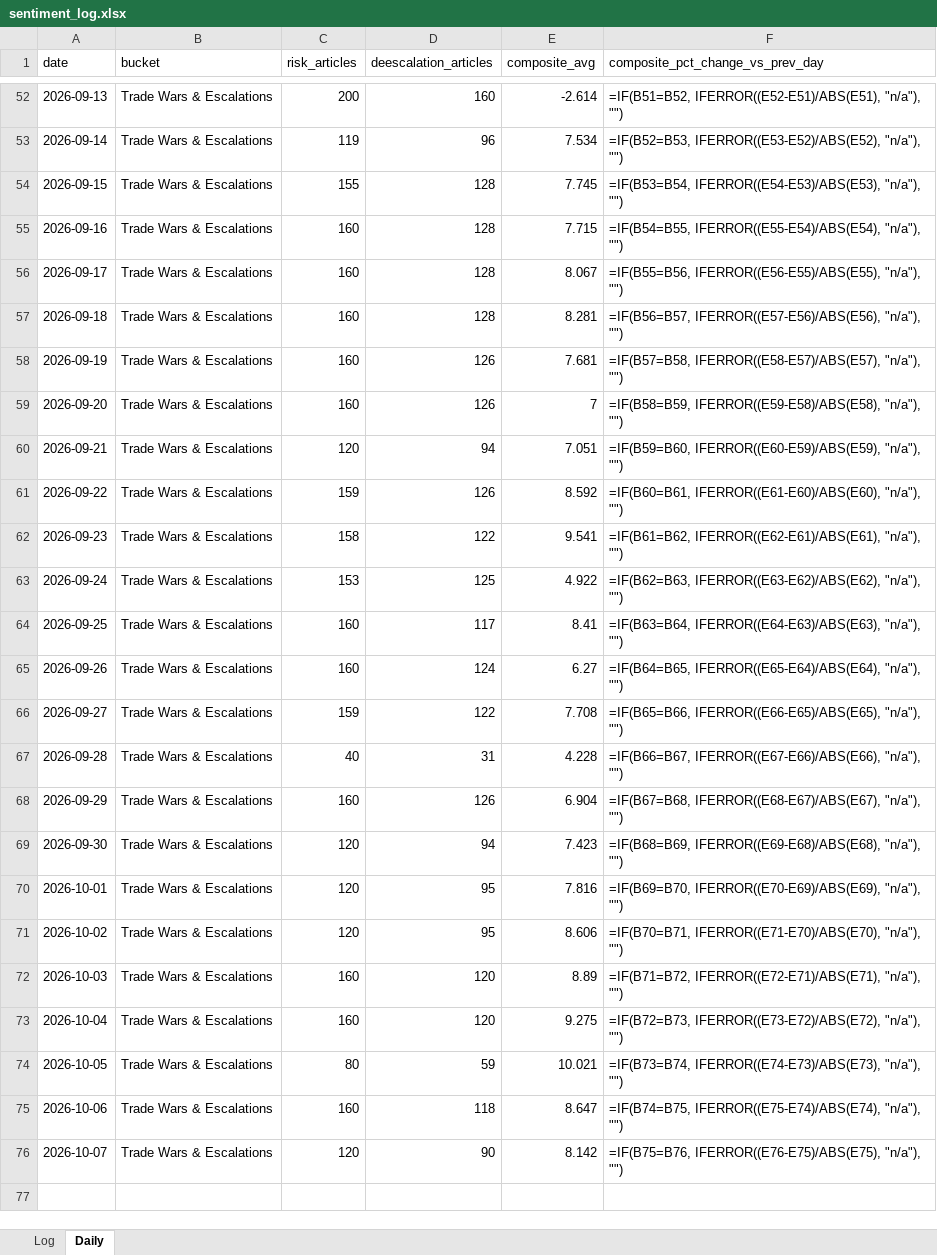
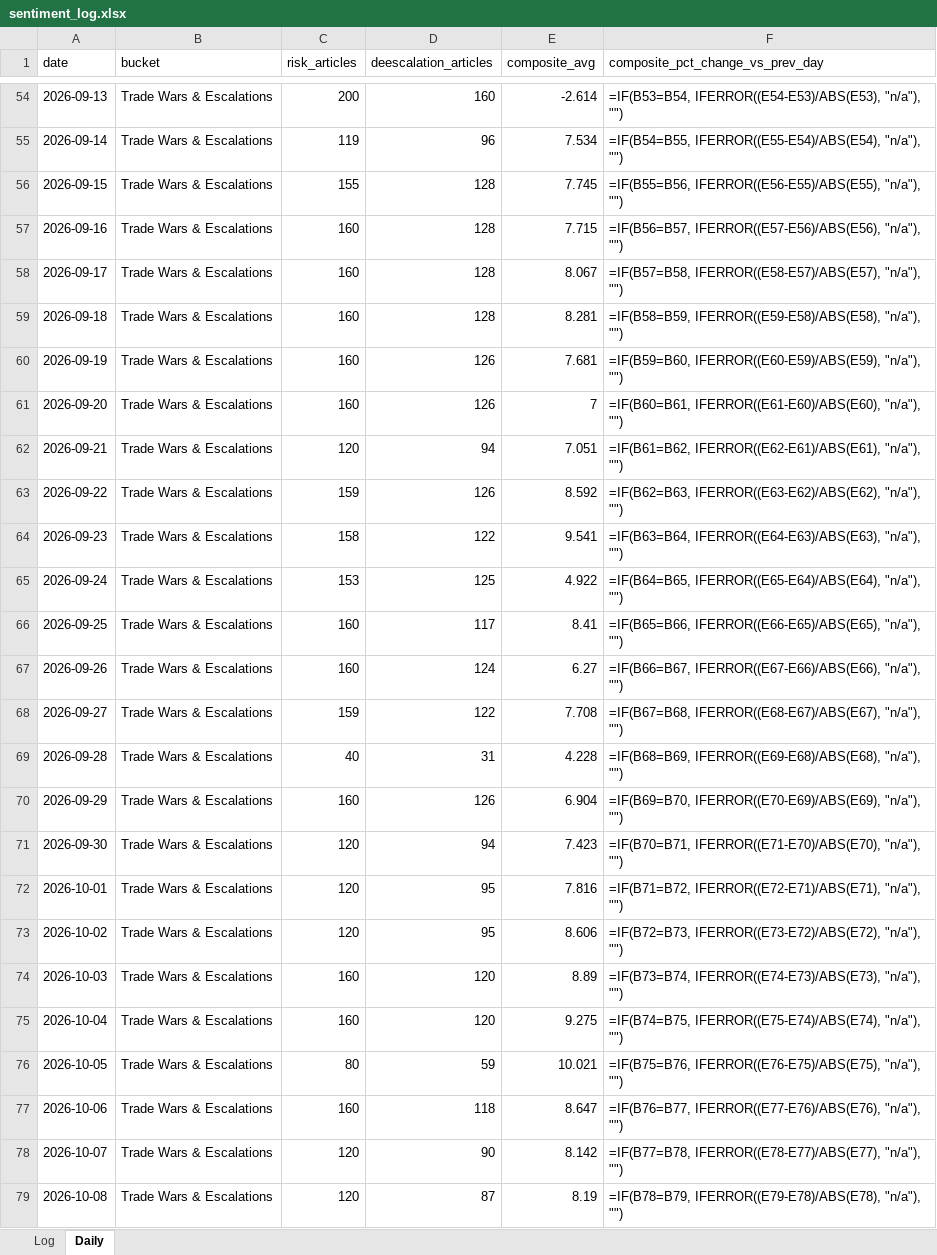
Before and after one commit to Jamesssurfer/CriticalNews_Sentiment, an Excel workbook: data/sentiment_log.xlsx, sheet Daily, drawn as a sheet; only a part is shown, gaps mark what is left out; values as stored, in another font and other column widths than the file's, no borders; formulas without a stored value are shown as written; addresses are those after the commit; the diff covers the shown part only; the diff names each change by its address in the sheet, - before the commit and + after, or states it on an @@ line.

```diff
--- a/data/sentiment_log.xlsx (sheet Daily)
+++ b/data/sentiment_log.xlsx (sheet Daily)
-F54 (composite_pct_change_vs_prev_day): =IF(B51=B52, IFERROR((E52-E51)/ABS(E51), "n/a"), "")
+F54 (composite_pct_change_vs_prev_day): =IF(B53=B54, IFERROR((E54-E53)/ABS(E53), "n/a"), "")
-F55 (composite_pct_change_vs_prev_day): =IF(B52=B53, IFERROR((E53-E52)/ABS(E52), "n/a"), "")
+F55 (composite_pct_change_vs_prev_day): =IF(B54=B55, IFERROR((E55-E54)/ABS(E54), "n/a"), "")
-F56 (composite_pct_change_vs_prev_day): =IF(B53=B54, IFERROR((E54-E53)/ABS(E53), "n/a"), "")
+F56 (composite_pct_change_vs_prev_day): =IF(B55=B56, IFERROR((E56-E55)/ABS(E55), "n/a"), "")
-F57 (composite_pct_change_vs_prev_day): =IF(B54=B55, IFERROR((E55-E54)/ABS(E54), "n/a"), "")
+F57 (composite_pct_change_vs_prev_day): =IF(B56=B57, IFERROR((E57-E56)/ABS(E56), "n/a"), "")
-F58 (composite_pct_change_vs_prev_day): =IF(B55=B56, IFERROR((E56-E55)/ABS(E55), "n/a"), "")
+F58 (composite_pct_change_vs_prev_day): =IF(B57=B58, IFERROR((E58-E57)/ABS(E57), "n/a"), "")
-F59 (composite_pct_change_vs_prev_day): =IF(B56=B57, IFERROR((E57-E56)/ABS(E56), "n/a"), "")
+F59 (composite_pct_change_vs_prev_day): =IF(B58=B59, IFERROR((E59-E58)/ABS(E58), "n/a"), "")
-F60 (composite_pct_change_vs_prev_day): =IF(B57=B58, IFERROR((E58-E57)/ABS(E57), "n/a"), "")
+F60 (composite_pct_change_vs_prev_day): =IF(B59=B60, IFERROR((E60-E59)/ABS(E59), "n/a"), "")
-F61 (composite_pct_change_vs_prev_day): =IF(B58=B59, IFERROR((E59-E58)/ABS(E58), "n/a"), "")
+F61 (composite_pct_change_vs_prev_day): =IF(B60=B61, IFERROR((E61-E60)/ABS(E60), "n/a"), "")
-F62 (composite_pct_change_vs_prev_day): =IF(B59=B60, IFERROR((E60-E59)/ABS(E59), "n/a"), "")
+F62 (composite_pct_change_vs_prev_day): =IF(B61=B62, IFERROR((E62-E61)/ABS(E61), "n/a"), "")
-F63 (composite_pct_change_vs_prev_day): =IF(B60=B61, IFERROR((E61-E60)/ABS(E60), "n/a"), "")
+F63 (composite_pct_change_vs_prev_day): =IF(B62=B63, IFERROR((E63-E62)/ABS(E62), "n/a"), "")
-F64 (composite_pct_change_vs_prev_day): =IF(B61=B62, IFERROR((E62-E61)/ABS(E61), "n/a"), "")
+F64 (composite_pct_change_vs_prev_day): =IF(B63=B64, IFERROR((E64-E63)/ABS(E63), "n/a"), "")
-F65 (composite_pct_change_vs_prev_day): =IF(B62=B63, IFERROR((E63-E62)/ABS(E62), "n/a"), "")
+F65 (composite_pct_change_vs_prev_day): =IF(B64=B65, IFERROR((E65-E64)/ABS(E64), "n/a"), "")
-F66 (composite_pct_change_vs_prev_day): =IF(B63=B64, IFERROR((E64-E63)/ABS(E63), "n/a"), "")
+F66 (composite_pct_change_vs_prev_day): =IF(B65=B66, IFERROR((E66-E65)/ABS(E65), "n/a"), "")
-F67 (composite_pct_change_vs_prev_day): =IF(B64=B65, IFERROR((E65-E64)/ABS(E64), "n/a"), "")
+F67 (composite_pct_change_vs_prev_day): =IF(B66=B67, IFERROR((E67-E66)/ABS(E66), "n/a"), "")
-F68 (composite_pct_change_vs_prev_day): =IF(B65=B66, IFERROR((E66-E65)/ABS(E65), "n/a"), "")
+F68 (composite_pct_change_vs_prev_day): =IF(B67=B68, IFERROR((E68-E67)/ABS(E67), "n/a"), "")
-F69 (composite_pct_change_vs_prev_day): =IF(B66=B67, IFERROR((E67-E66)/ABS(E66), "n/a"), "")
+F69 (composite_pct_change_vs_prev_day): =IF(B68=B69, IFERROR((E69-E68)/ABS(E68), "n/a"), "")
-F70 (composite_pct_change_vs_prev_day): =IF(B67=B68, IFERROR((E68-E67)/ABS(E67), "n/a"), "")
+F70 (composite_pct_change_vs_prev_day): =IF(B69=B70, IFERROR((E70-E69)/ABS(E69), "n/a"), "")
-F71 (composite_pct_change_vs_prev_day): =IF(B68=B69, IFERROR((E69-E68)/ABS(E68), "n/a"), "")
+F71 (composite_pct_change_vs_prev_day): =IF(B70=B71, IFERROR((E71-E70)/ABS(E70), "n/a"), "")
-F72 (composite_pct_change_vs_prev_day): =IF(B69=B70, IFERROR((E70-E69)/ABS(E69), "n/a"), "")
+F72 (composite_pct_change_vs_prev_day): =IF(B71=B72, IFERROR((E72-E71)/ABS(E71), "n/a"), "")
-F73 (composite_pct_change_vs_prev_day): =IF(B70=B71, IFERROR((E71-E70)/ABS(E70), "n/a"), "")
+F73 (composite_pct_change_vs_prev_day): =IF(B72=B73, IFERROR((E73-E72)/ABS(E72), "n/a"), "")
-F74 (composite_pct_change_vs_prev_day): =IF(B71=B72, IFERROR((E72-E71)/ABS(E71), "n/a"), "")
+F74 (composite_pct_change_vs_prev_day): =IF(B73=B74, IFERROR((E74-E73)/ABS(E73), "n/a"), "")
-F75 (composite_pct_change_vs_prev_day): =IF(B72=B73, IFERROR((E73-E72)/ABS(E72), "n/a"), "")
+F75 (composite_pct_change_vs_prev_day): =IF(B74=B75, IFERROR((E75-E74)/ABS(E74), "n/a"), "")
-F76 (composite_pct_change_vs_prev_day): =IF(B73=B74, IFERROR((E74-E73)/ABS(E73), "n/a"), "")
+F76 (composite_pct_change_vs_prev_day): =IF(B75=B76, IFERROR((E76-E75)/ABS(E75), "n/a"), "")
-F77 (composite_pct_change_vs_prev_day): =IF(B74=B75, IFERROR((E75-E74)/ABS(E74), "n/a"), "")
+F77 (composite_pct_change_vs_prev_day): =IF(B76=B77, IFERROR((E77-E76)/ABS(E76), "n/a"), "")
-F78 (composite_pct_change_vs_prev_day): =IF(B75=B76, IFERROR((E76-E75)/ABS(E75), "n/a"), "")
+F78 (composite_pct_change_vs_prev_day): =IF(B77=B78, IFERROR((E78-E77)/ABS(E77), "n/a"), "")
+row 79: 2026-10-08 | Trade Wars & Escalations | 120 | 87 | 8.19 | =IF(B78=B79, IFERROR((E79-E78)/ABS(E78), "n/a"), "")
```
Also changed, not shown: 2 added rows and 25 edited cells elsewhere in this sheet, 1 other file.
